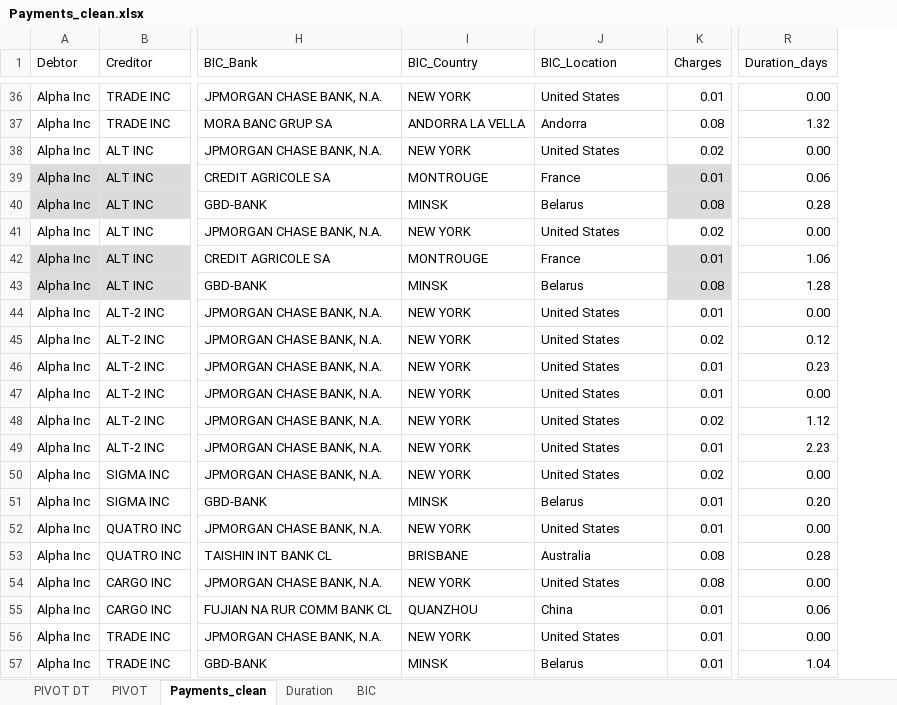
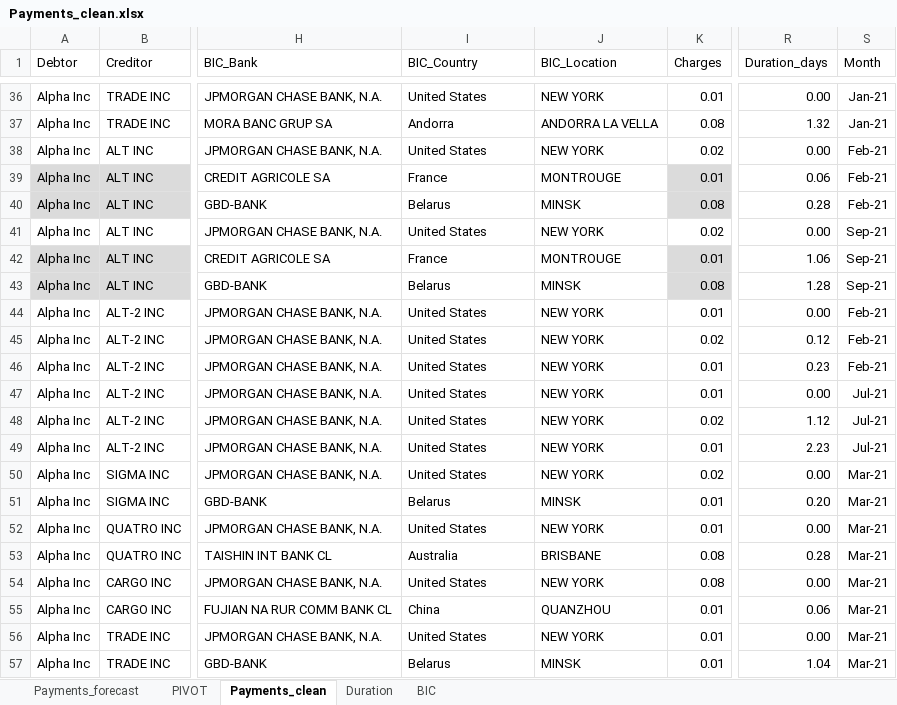
Before and after one commit to shinanna/Project6_Tableau, an Excel workbook: Work_files/Payments_clean.xlsx, sheet Payments_clean, drawn as a sheet; only a part is shown, gaps mark what is left out; values as stored, in another font and other column widths than the file's, no borders; table styles not drawn; the diff covers the shown part only; the diff names each change by its address in the sheet, - before the commit and + after, or states it on an @@ line.

```diff
--- a/Work_files/Payments_clean.xlsx (sheet Payments_clean)
+++ b/Work_files/Payments_clean.xlsx (sheet Payments_clean)
-sheet tab: PIVOT DT
+sheet tab: Payments_forecast
+column S (Month), rows 36-57: Jan-21 | Jan-21 | Feb-21 | Feb-21 | Feb-21 | Sep-21 | Sep-21 | Sep-21 | Feb-21 | Feb-21 | Feb-21 | Jul-21 | Jul-21 | Jul-21 | Mar-21 | Mar-21 | Mar-21 | Mar-21 | Mar-21 | Mar-21 | Mar-21 | Mar-21
-I36 (BIC_Country): NEW YORK
+I36 (BIC_Country): United States
-J36 (BIC_Location): United States
+J36 (BIC_Location): NEW YORK
-I37 (BIC_Country): ANDORRA LA VELLA
+I37 (BIC_Country): Andorra
-J37 (BIC_Location): Andorra
+J37 (BIC_Location): ANDORRA LA VELLA
-I38 (BIC_Country): NEW YORK
+I38 (BIC_Country): United States
-J38 (BIC_Location): United States
+J38 (BIC_Location): NEW YORK
-I39 (BIC_Country): MONTROUGE
+I39 (BIC_Country): France
-J39 (BIC_Location): France
+J39 (BIC_Location): MONTROUGE
-I40 (BIC_Country): MINSK
+I40 (BIC_Country): Belarus
-J40 (BIC_Location): Belarus
+J40 (BIC_Location): MINSK
-I41 (BIC_Country): NEW YORK
+I41 (BIC_Country): United States
-J41 (BIC_Location): United States
+J41 (BIC_Location): NEW YORK
-I42 (BIC_Country): MONTROUGE
+I42 (BIC_Country): France
-J42 (BIC_Location): France
+J42 (BIC_Location): MONTROUGE
-I43 (BIC_Country): MINSK
+I43 (BIC_Country): Belarus
-J43 (BIC_Location): Belarus
+J43 (BIC_Location): MINSK
-I44:I50 (BIC_Country): NEW YORK
+I44:I50 (BIC_Country): United States
-J44:J50 (BIC_Location): United States
+J44:J50 (BIC_Location): NEW YORK
-I51 (BIC_Country): MINSK
+I51 (BIC_Country): Belarus
-J51 (BIC_Location): Belarus
+J51 (BIC_Location): MINSK
-I52 (BIC_Country): NEW YORK
+I52 (BIC_Country): United States
-J52 (BIC_Location): United States
+J52 (BIC_Location): NEW YORK
-I53 (BIC_Country): BRISBANE
+I53 (BIC_Country): Australia
-J53 (BIC_Location): Australia
+J53 (BIC_Location): BRISBANE
-I54 (BIC_Country): NEW YORK
+I54 (BIC_Country): United States
-J54 (BIC_Location): United States
+J54 (BIC_Location): NEW YORK
-I55 (BIC_Country): QUANZHOU
+I55 (BIC_Country): China
-J55 (BIC_Location): China
+J55 (BIC_Location): QUANZHOU
-I56 (BIC_Country): NEW YORK
+I56 (BIC_Country): United States
-J56 (BIC_Location): United States
+J56 (BIC_Location): NEW YORK
-I57 (BIC_Country): MINSK
+I57 (BIC_Country): Belarus
-J57 (BIC_Location): Belarus
+J57 (BIC_Location): MINSK
```
Also changed, not shown: 137 edited cells and cell formats elsewhere in this sheet, sheet PIVOT, 4 other files.
